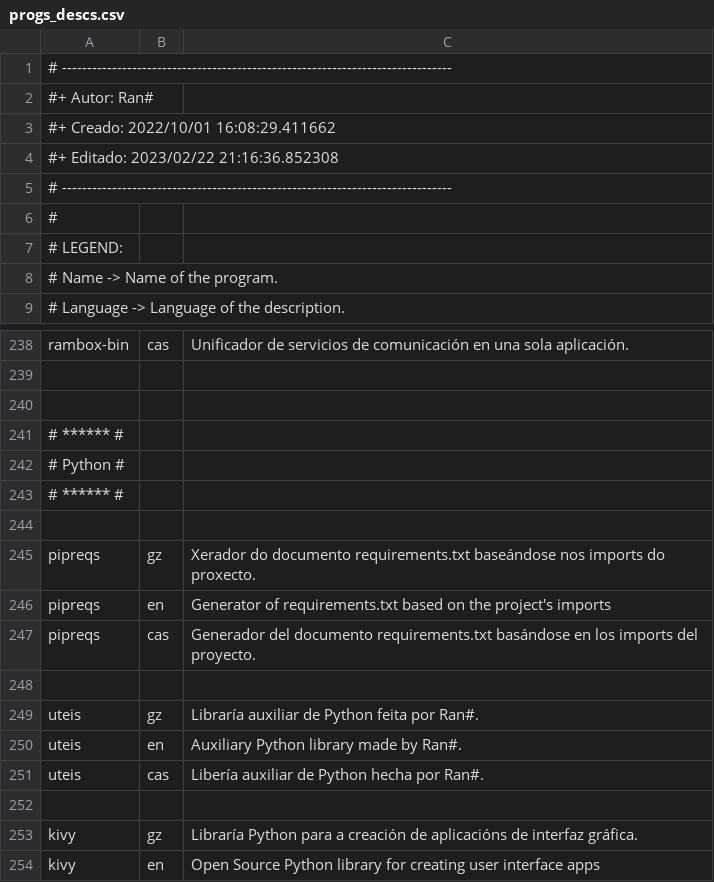
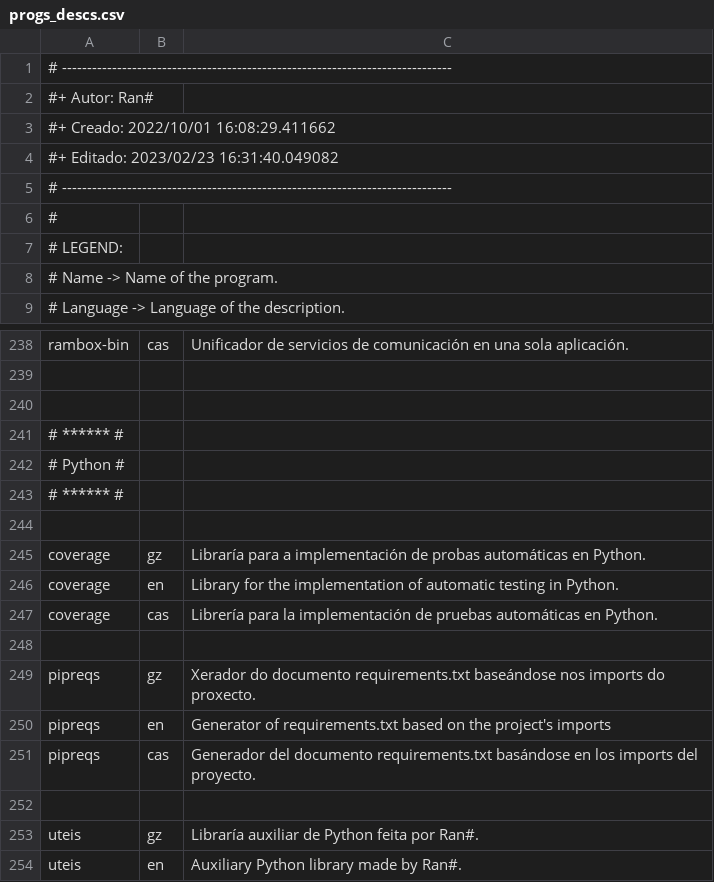
Before and after one commit to Ran-n/config, a CSV file: media/progs_descs.csv, drawn as a sheet; only a part is shown, gaps mark what is left out; the shorter side is filled out with more unchanged rows.

Commit message:
added python coverage

```diff
--- a/media/progs_descs.csv
+++ b/media/progs_descs.csv
@@ -3,3 +3,3 @@
 #+ Creado:	2022/10/01 16:08:29.411662
-#+ Editado:	2023/02/22 21:16:36.852308
+#+ Editado:	2023/02/23 16:31:40.049082
 # ------------------------------------------------------------------------------
@@ -245,2 +245,6 @@ rambox-bin,cas,"Unificador de servicios de comunicación en una sola aplicación
 # ****** #
+
+coverage,gz,"Libraría para a implementación de probas automáticas en Python."
+coverage,en,"Library for the implementation of automatic testing in Python."
+coverage,cas,"Librería para la implementación de pruebas automáticas en Python."
 
```
Also changed, not shown: media/progs.csv.
